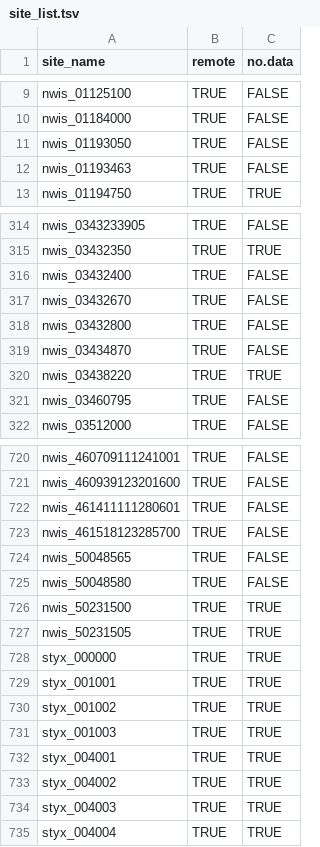
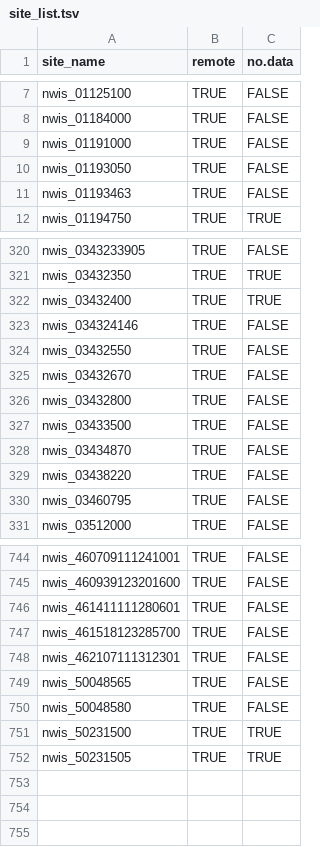
Before and after one commit to aappling-usgs/stream_metab_usa, a TSV file: 1_site_data/out/site_list.tsv, drawn as a sheet; only a part is shown, gaps mark what is left out; the diff covers the shown part only.

Commit message:
update site_list.tsv - why so different?

```diff
--- a/1_site_data/out/site_list.tsv
+++ b/1_site_data/out/site_list.tsv
@@ -10,2 +8,3 @@
 "nwis_01184000"	TRUE	FALSE
+"nwis_01191000"	TRUE	FALSE
 "nwis_01193050"	TRUE	FALSE
@@ -315,7 +321,10 @@
 "nwis_03432350"	TRUE	TRUE
-"nwis_03432400"	TRUE	FALSE
+"nwis_03432400"	TRUE	TRUE
+"nwis_034324146"	TRUE	FALSE
+"nwis_03432550"	TRUE	FALSE
 "nwis_03432670"	TRUE	FALSE
 "nwis_03432800"	TRUE	FALSE
+"nwis_03433500"	TRUE	FALSE
 "nwis_03434870"	TRUE	FALSE
-"nwis_03438220"	TRUE	TRUE
+"nwis_03438220"	TRUE	FALSE
 "nwis_03460795"	TRUE	FALSE
@@ -723,2 +747,3 @@
 "nwis_461518123285700"	TRUE	FALSE
+"nwis_462107111312301"	TRUE	FALSE
 "nwis_50048565"	TRUE	FALSE
@@ -727,9 +752 @@
 "nwis_50231505"	TRUE	TRUE
-"styx_000000"	TRUE	TRUE
-"styx_001001"	TRUE	TRUE
-"styx_001002"	TRUE	TRUE
-"styx_001003"	TRUE	TRUE
-"styx_004001"	TRUE	TRUE
-"styx_004002"	TRUE	TRUE
-"styx_004003"	TRUE	TRUE
-"styx_004004"	TRUE	TRUE
```
Also changed, not shown: 22 added rows, 2 removed rows and 31 edited cells elsewhere in this file.
